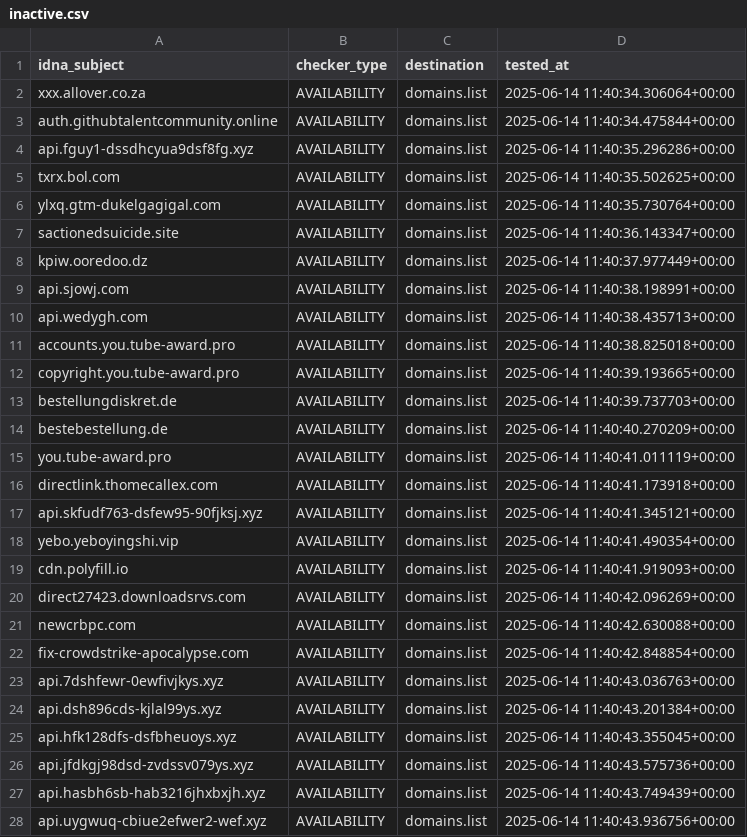
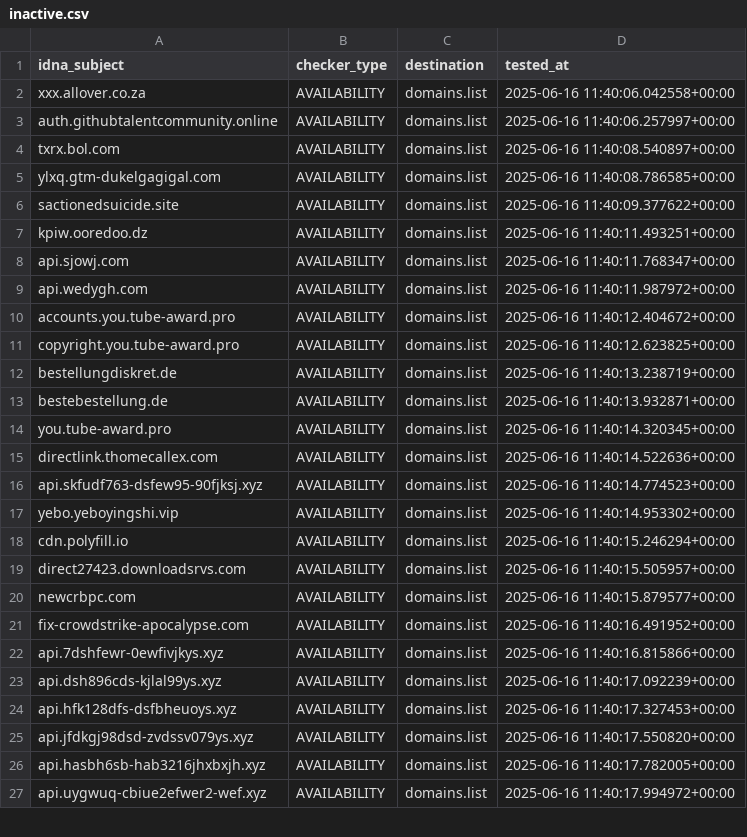
Before and after one commit to Ultimate-Hosts-Blacklist/blacklist, a CSV file: .pyfunceble/inactive.csv, drawn as a sheet; only a part is shown; the diff covers the shown part only.

```diff
--- a/.pyfunceble/inactive.csv
+++ b/.pyfunceble/inactive.csv
@@ -1,28 +1,27 @@
 idna_subject,checker_type,destination,tested_at
-xxx.allover.co.za,AVAILABILITY,domains.list,2025-06-14 11:40:34.306064+00:00
-auth.githubtalentcommunity.online,AVAILABILITY,domains.list,2025-06-14 11:40:34.475844+00:00
-api.fguy1-dssdhcyua9dsf8fg.xyz,AVAILABILITY,domains.list,2025-06-14 11:40:35.296286+00:00
-txrx.bol.com,AVAILABILITY,domains.list,2025-06-14 11:40:35.502625+00:00
-ylxq.gtm-dukelgagigal.com,AVAILABILITY,domains.list,2025-06-14 11:40:35.730764+00:00
-sactionedsuicide.site,AVAILABILITY,domains.list,2025-06-14 11:40:36.143347+00:00
-kpiw.ooredoo.dz,AVAILABILITY,domains.list,2025-06-14 11:40:37.977449+00:00
-api.sjowj.com,AVAILABILITY,domains.list,2025-06-14 11:40:38.198991+00:00
-api.wedygh.com,AVAILABILITY,domains.list,2025-06-14 11:40:38.435713+00:00
-accounts.you.tube-award.pro,AVAILABILITY,domains.list,2025-06-14 11:40:38.825018+00:00
-copyright.you.tube-award.pro,AVAILABILITY,domains.list,2025-06-14 11:40:39.193665+00:00
-bestellungdiskret.de,AVAILABILITY,domains.list,2025-06-14 11:40:39.737703+00:00
-bestebestellung.de,AVAILABILITY,domains.list,2025-06-14 11:40:40.270209+00:00
-you.tube-award.pro,AVAILABILITY,domains.list,2025-06-14 11:40:41.011119+00:00
-directlink.thomecallex.com,AVAILABILITY,domains.list,2025-06-14 11:40:41.173918+00:00
-api.skfudf763-dsfew95-90fjksj.xyz,AVAILABILITY,domains.list,2025-06-14 11:40:41.345121+00:00
-yebo.yeboyingshi.vip,AVAILABILITY,domains.list,2025-06-14 11:40:41.490354+00:00
-cdn.polyfill.io,AVAILABILITY,domains.list,2025-06-14 11:40:41.919093+00:00
-direct27423.downloadsrvs.com,AVAILABILITY,domains.list,2025-06-14 11:40:42.096269+00:00
-newcrbpc.com,AVAILABILITY,domains.list,2025-06-14 11:40:42.630088+00:00
-fix-crowdstrike-apocalypse.com,AVAILABILITY,domains.list,2025-06-14 11:40:42.848854+00:00
-api.7dshfewr-0ewfivjkys.xyz,AVAILABILITY,domains.list,2025-06-14 11:40:43.036763+00:00
-api.dsh896cds-kjlal99ys.xyz,AVAILABILITY,domains.list,2025-06-14 11:40:43.201384+00:00
-api.hfk128dfs-dsfbheuoys.xyz,AVAILABILITY,domains.list,2025-06-14 11:40:43.355045+00:00
-api.jfdkgj98dsd-zvdssv079ys.xyz,AVAILABILITY,domains.list,2025-06-14 11:40:43.575736+00:00
-api.hasbh6sb-hab3216jhxbxjh.xyz,AVAILABILITY,domains.list,2025-06-14 11:40:43.749439+00:00
-api.uygwuq-cbiue2efwer2-wef.xyz,AVAILABILITY,domains.list,2025-06-14 11:40:43.936756+00:00
+xxx.allover.co.za,AVAILABILITY,domains.list,2025-06-16 11:40:06.042558+00:00
+auth.githubtalentcommunity.online,AVAILABILITY,domains.list,2025-06-16 11:40:06.257997+00:00
+txrx.bol.com,AVAILABILITY,domains.list,2025-06-16 11:40:08.540897+00:00
+ylxq.gtm-dukelgagigal.com,AVAILABILITY,domains.list,2025-06-16 11:40:08.786585+00:00
+sactionedsuicide.site,AVAILABILITY,domains.list,2025-06-16 11:40:09.377622+00:00
+kpiw.ooredoo.dz,AVAILABILITY,domains.list,2025-06-16 11:40:11.493251+00:00
+api.sjowj.com,AVAILABILITY,domains.list,2025-06-16 11:40:11.768347+00:00
+api.wedygh.com,AVAILABILITY,domains.list,2025-06-16 11:40:11.987972+00:00
+accounts.you.tube-award.pro,AVAILABILITY,domains.list,2025-06-16 11:40:12.404672+00:00
+copyright.you.tube-award.pro,AVAILABILITY,domains.list,2025-06-16 11:40:12.623825+00:00
+bestellungdiskret.de,AVAILABILITY,domains.list,2025-06-16 11:40:13.238719+00:00
+bestebestellung.de,AVAILABILITY,domains.list,2025-06-16 11:40:13.932871+00:00
+you.tube-award.pro,AVAILABILITY,domains.list,2025-06-16 11:40:14.320345+00:00
+directlink.thomecallex.com,AVAILABILITY,domains.list,2025-06-16 11:40:14.522636+00:00
+api.skfudf763-dsfew95-90fjksj.xyz,AVAILABILITY,domains.list,2025-06-16 11:40:14.774523+00:00
+yebo.yeboyingshi.vip,AVAILABILITY,domains.list,2025-06-16 11:40:14.953302+00:00
+cdn.polyfill.io,AVAILABILITY,domains.list,2025-06-16 11:40:15.246294+00:00
+direct27423.downloadsrvs.com,AVAILABILITY,domains.list,2025-06-16 11:40:15.505957+00:00
+newcrbpc.com,AVAILABILITY,domains.list,2025-06-16 11:40:15.879577+00:00
+fix-crowdstrike-apocalypse.com,AVAILABILITY,domains.list,2025-06-16 11:40:16.491952+00:00
+api.7dshfewr-0ewfivjkys.xyz,AVAILABILITY,domains.list,2025-06-16 11:40:16.815866+00:00
+api.dsh896cds-kjlal99ys.xyz,AVAILABILITY,domains.list,2025-06-16 11:40:17.092239+00:00
+api.hfk128dfs-dsfbheuoys.xyz,AVAILABILITY,domains.list,2025-06-16 11:40:17.327453+00:00
+api.jfdkgj98dsd-zvdssv079ys.xyz,AVAILABILITY,domains.list,2025-06-16 11:40:17.550820+00:00
+api.hasbh6sb-hab3216jhxbxjh.xyz,AVAILABILITY,domains.list,2025-06-16 11:40:17.782005+00:00
+api.uygwuq-cbiue2efwer2-wef.xyz,AVAILABILITY,domains.list,2025-06-16 11:40:17.994972+00:00
```
Also changed, not shown: 5 edited cells elsewhere in this file, 18 other files.
